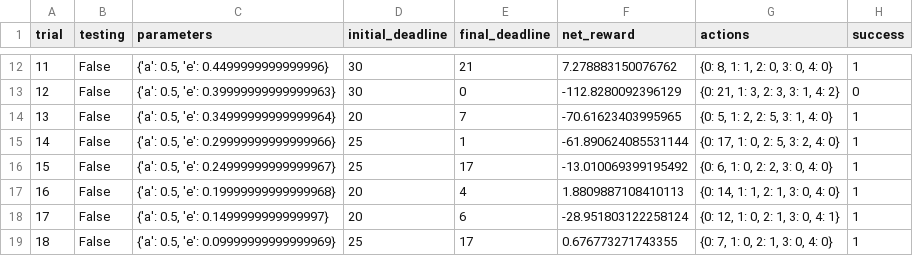
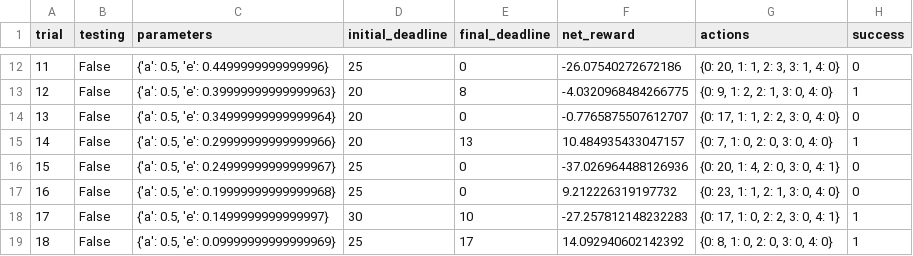
Before and after one commit to sibredcat/smartcab, a CSV file: logs/sim_default-learning.csv, drawn as a sheet; only a part is shown, gaps mark what is left out; the diff covers the shown part only.

```diff
--- a/logs/sim_default-learning.csv
+++ b/logs/sim_default-learning.csv
@@ -12,8 +12,8 @@ trial,testing,parameters,initial_deadline,final_deadline,net_reward,actions,succ
-11,False,"{'a': 0.5, 'e': 0.4499999999999996}",30,21,7.278883150076762,"{0: 8, 1: 1, 2: 0, 3: 0, 4: 0}",1
-12,False,"{'a': 0.5, 'e': 0.39999999999999963}",30,0,-112.8280092396129,"{0: 21, 1: 3, 2: 3, 3: 1, 4: 2}",0
-13,False,"{'a': 0.5, 'e': 0.34999999999999964}",20,7,-70.61623403995965,"{0: 5, 1: 2, 2: 5, 3: 1, 4: 0}",1
-14,False,"{'a': 0.5, 'e': 0.29999999999999966}",25,1,-61.890624085531144,"{0: 17, 1: 0, 2: 5, 3: 2, 4: 0}",1
-15,False,"{'a': 0.5, 'e': 0.24999999999999967}",25,17,-13.010069399195492,"{0: 6, 1: 0, 2: 2, 3: 0, 4: 0}",1
-16,False,"{'a': 0.5, 'e': 0.19999999999999968}",20,4,1.8809887108410113,"{0: 14, 1: 1, 2: 1, 3: 0, 4: 0}",1
-17,False,"{'a': 0.5, 'e': 0.1499999999999997}",20,6,-28.951803122258124,"{0: 12, 1: 0, 2: 1, 3: 0, 4: 1}",1
-18,False,"{'a': 0.5, 'e': 0.09999999999999969}",25,17,0.676773271743355,"{0: 7, 1: 0, 2: 1, 3: 0, 4: 0}",1
+11,False,"{'a': 0.5, 'e': 0.4499999999999996}",25,0,-26.07540272672186,"{0: 20, 1: 1, 2: 3, 3: 1, 4: 0}",0
+12,False,"{'a': 0.5, 'e': 0.39999999999999963}",20,8,-4.0320968484266775,"{0: 9, 1: 2, 2: 1, 3: 0, 4: 0}",1
+13,False,"{'a': 0.5, 'e': 0.34999999999999964}",20,0,-0.7765875507612707,"{0: 17, 1: 1, 2: 2, 3: 0, 4: 0}",0
+14,False,"{'a': 0.5, 'e': 0.29999999999999966}",20,13,10.484935433047157,"{0: 7, 1: 0, 2: 0, 3: 0, 4: 0}",1
+15,False,"{'a': 0.5, 'e': 0.24999999999999967}",25,0,-37.026964488126936,"{0: 20, 1: 4, 2: 0, 3: 0, 4: 1}",0
+16,False,"{'a': 0.5, 'e': 0.19999999999999968}",25,0,9.212226319197732,"{0: 23, 1: 1, 2: 1, 3: 0, 4: 0}",0
+17,False,"{'a': 0.5, 'e': 0.1499999999999997}",30,10,-27.257812148232283,"{0: 17, 1: 0, 2: 2, 3: 0, 4: 1}",1
+18,False,"{'a': 0.5, 'e': 0.09999999999999969}",25,17,14.092940602142392,"{0: 8, 1: 0, 2: 0, 3: 0, 4: 0}",1
```
Also changed, not shown: 81 edited cells elsewhere in this file, logs/sim_improved-learning.csv, logs/sim_no-learning.csv, 4 other files.
